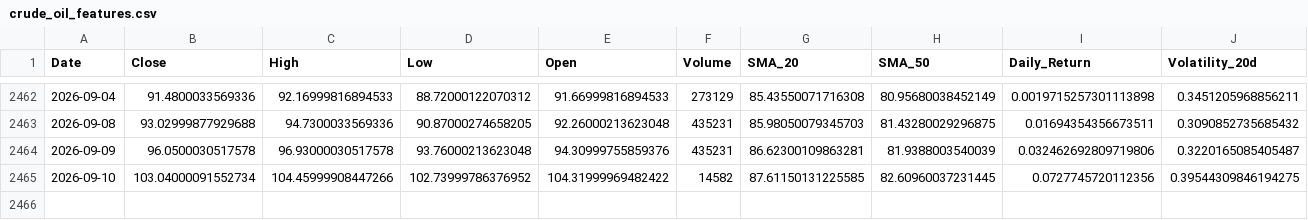
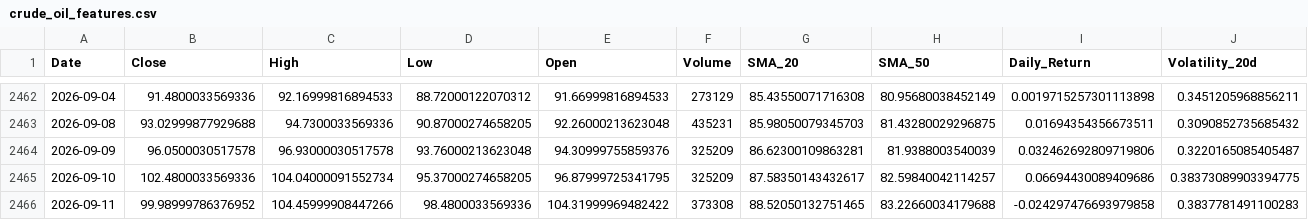
Before and after one commit to elielebos-ui/ai-trade-app, a CSV file: crude_oil_features.csv, drawn as a sheet; only a part is shown, gaps mark what is left out; rows hold the shown columns only; the diff covers the shown part only; the diff names each change by its address in the sheet, - before the commit and + after, or states it on an @@ line.

```diff
--- a/crude_oil_features.csv
+++ b/crude_oil_features.csv
-F2464 (Volume): 435231
+F2464 (Volume): 325209
-B2465 (Close): 103.04000091552734
+B2465 (Close): 102.4800033569336
-C2465 (High): 104.45999908447266
+C2465 (High): 104.04000091552734
-D2465 (Low): 102.73999786376952
+D2465 (Low): 95.37000274658205
-E2465 (Open): 104.31999969482422
+E2465 (Open): 96.87999725341795
-F2465 (Volume): 14582
+F2465 (Volume): 325209
-G2465 (SMA_20): 87.61150131225585
+G2465 (SMA_20): 87.58350143432617
-H2465 (SMA_50): 82.60960037231445
+H2465 (SMA_50): 82.59840042114257
-I2465 (Daily_Return): 0.0727745720112356
+I2465 (Daily_Return): 0.06694430089409686
-J2465 (Volatility_20d): 0.39544309846194275
+J2465 (Volatility_20d): 0.38373089903394775
+row 2466: 2026-09-11 | 99.98999786376952 | 104.45999908447266 | 98.4800033569336 | 104.31999969482422 | 373308 | 88.52050132751465 | 83.22660034179688 | -0.024297476693979858 | 0.3837781491100283
```
Also changed, not shown: 5 edited cells elsewhere in this file, apple_features.csv, crude_oil_historical_data.csv, 9 other files.
